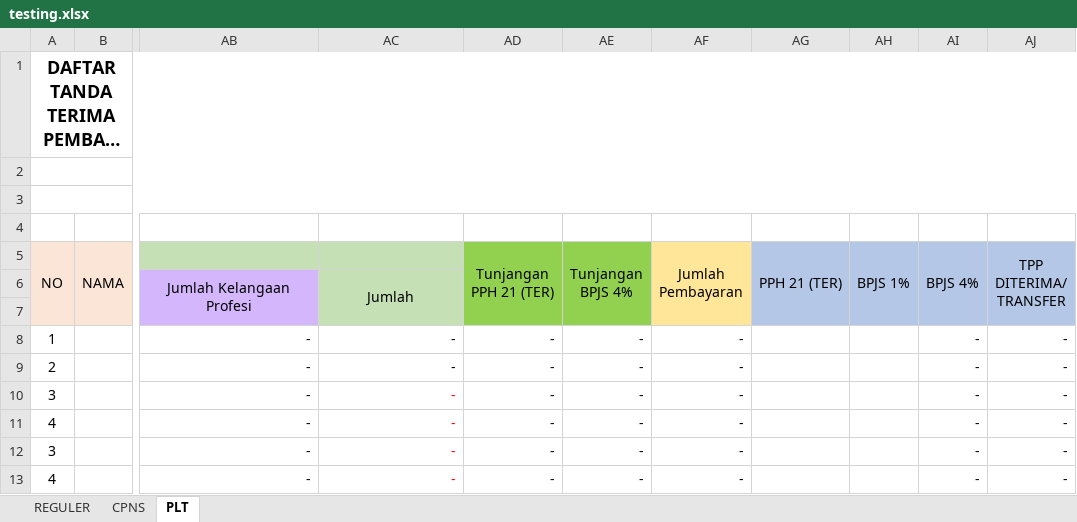
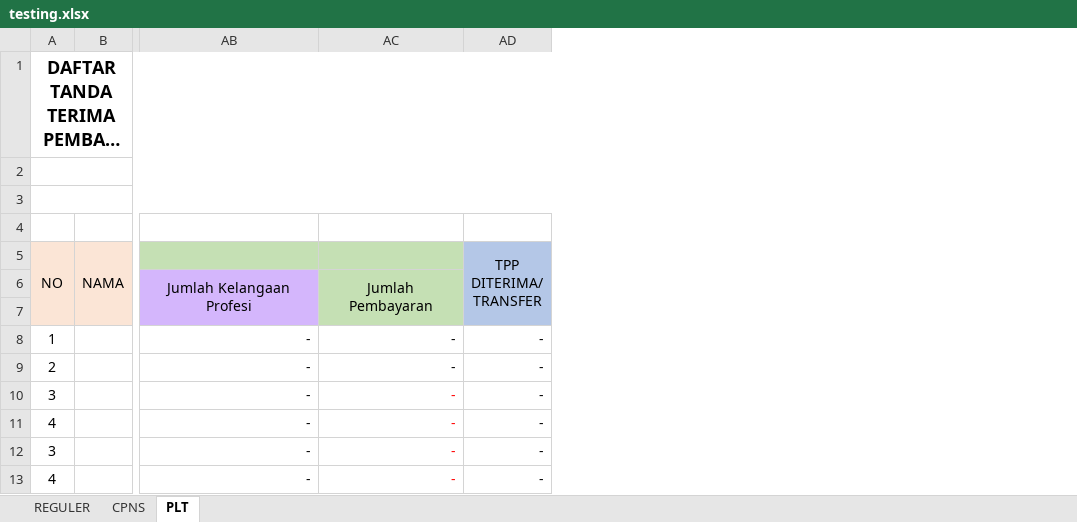
Before and after one commit to asrani27/tpp, an Excel workbook: public/excel/testing.xlsx, sheet PLT, drawn as a sheet; only a part is shown, gaps mark what is left out; long unchanged cells end in …; values as stored, in another font and other column widths than the file's, no borders; the diff names each change by its address in the sheet, - before the commit and + after, or states it on an @@ line.

```diff
--- a/public/excel/testing.xlsx (sheet PLT)
+++ b/public/excel/testing.xlsx (sheet PLT)
-column AD (Tunjangan PPH 21 (TER)), rows 8-13: all -
-column AE (Tunjangan BPJS 4%), rows 8-13: all -
-column AF (Jumlah Pembayaran), rows 8-13: all -
-column AG (PPH 21 (TER)), empty
-column AH (BPJS 1%), empty
-column AI (BPJS 4%), rows 8-13: all -
-AC6: Jumlah
+AC6: Jumlah Pembayaran
```
Also changed, not shown: formulas that keep their value, public/excel/disdik.xlsx, 1 other file.
